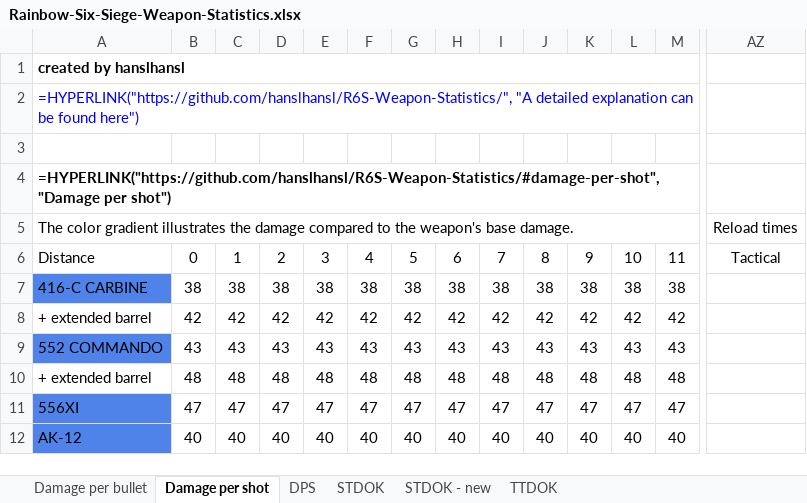
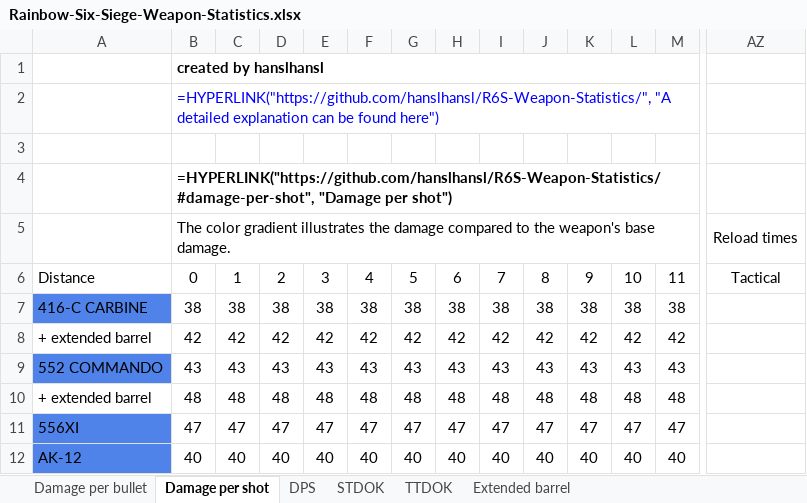
Before and after one commit to hanslhansl/rainbow-six-siege-weapon-statistics, an Excel workbook: Rainbow-Six-Siege-Weapon-Statistics.xlsx, sheet Damage per shot, drawn as a sheet; only a part is shown, gaps mark what is left out; values as stored, in another font and other column widths than the file's, no borders; formulas without a stored value are shown as written; conditional formats not drawn; removed rows and columns are numbered as before the commit, all else as after; rows hold the shown columns only; the diff names each change by its address in the sheet, - before the commit and + after, or states it on an @@ line.

```diff
--- a/Rainbow-Six-Siege-Weapon-Statistics.xlsx (sheet Damage per shot)
+++ b/Rainbow-Six-Siege-Weapon-Statistics.xlsx (sheet Damage per shot)
-sheet tab: STDOK - new
+sheet tab: Extended barrel
-row 1: created by hanslhansl
-row 2: =HYPERLINK("https://github.com/hanslhansl/R6S-Weapon-Statistics/", "A detailed explanation can be found here")
+row 1:  | created by hanslhansl
+row 2:  | =HYPERLINK("https://github.com/hanslhansl/R6S-Weapon-Statistics/", "A detailed explanation can be found here")
-row 4: =HYPERLINK("https://github.com/hanslhansl/R6S-Weapon-Statistics/#damage-per-shot", "Damage per shot")
-row 5: The color gradient illustrates the damage compared to the weapon's base damage. |  |  |  |  |  |  |  |  |  |  |  |  | Reload times
+row 4:  | =HYPERLINK("https://github.com/hanslhansl/R6S-Weapon-Statistics/#damage-per-shot", "Damage per shot")
+row 5:  | The color gradient illustrates the damage compared to the weapon's base damage. |  |  |  |  |  |  |  |  |  |  |  | Reload times
```
Also changed, not shown: sheet STDOK, sheet TTDOK, sheet Damage per bullet, sheet DPS, 2 other files.
